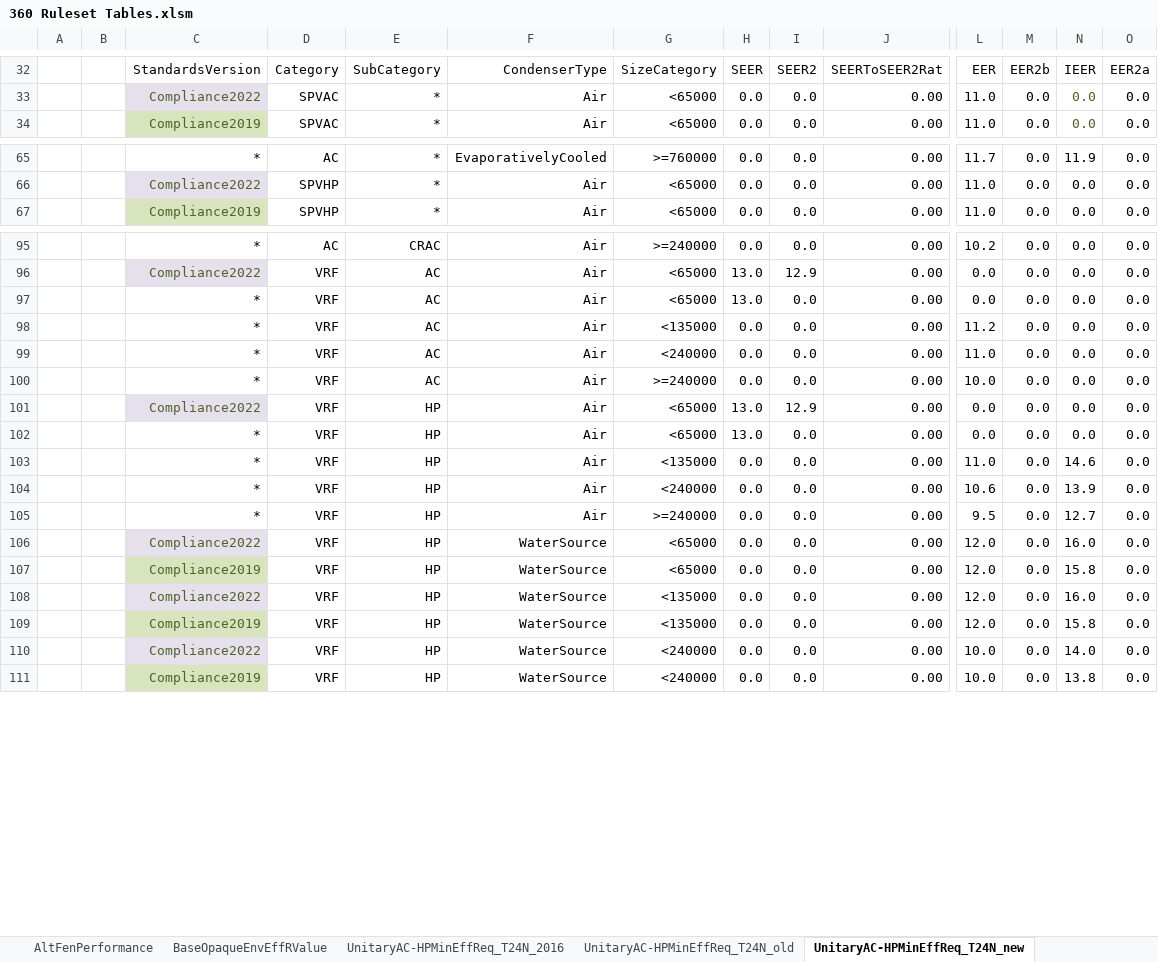
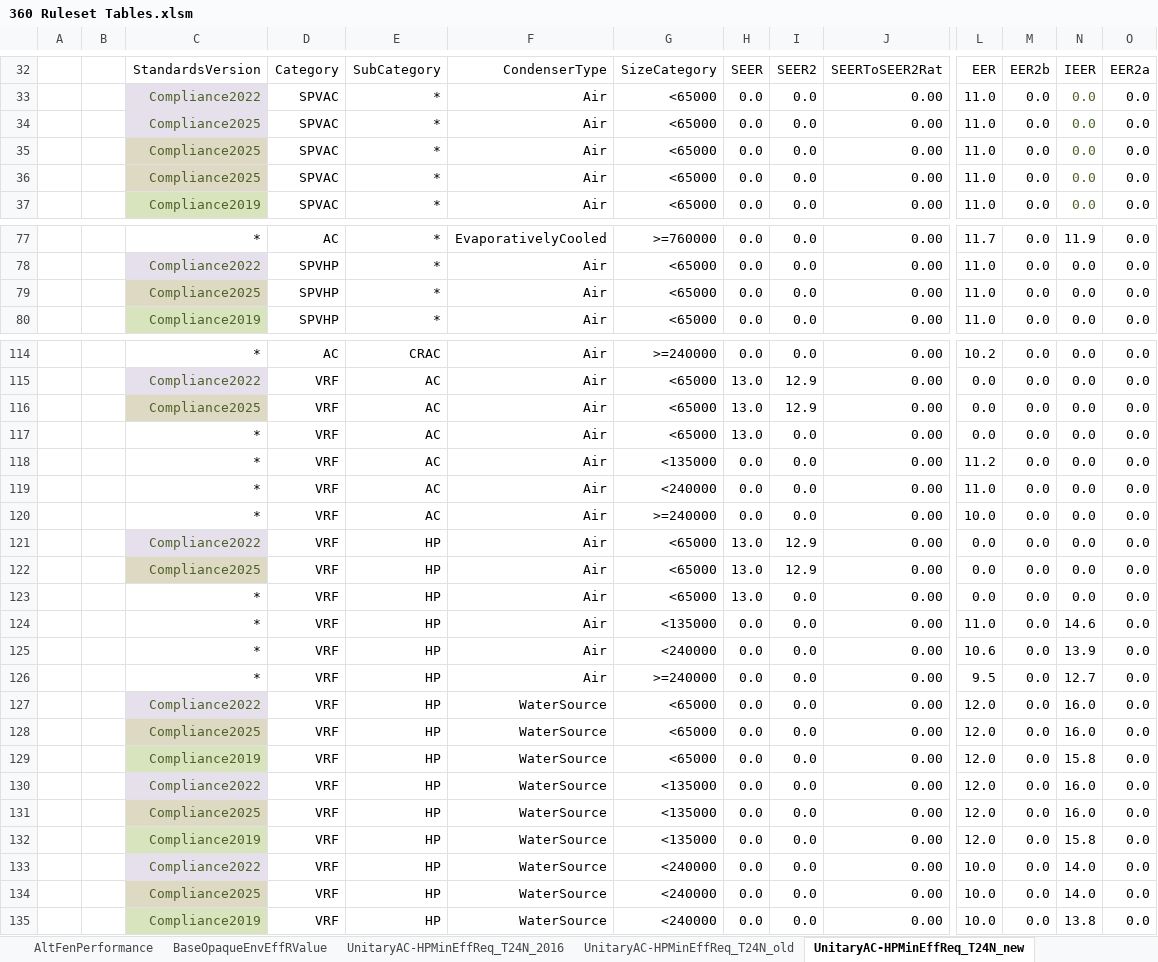
Before and after one commit to joesinger12misc/test-no-LFS, an Excel workbook: Documentation/T24N/360 Ruleset Tables.xlsm, sheet UnitaryAC-HPMinEffReq_T24N_new, drawn as a sheet; only a part is shown, gaps mark what is left out; values as stored, in another font and other column widths than the file's, no borders; conditional formats not drawn; rows hold the shown columns only; the diff covers the shown part only; the diff names each change by its address in the sheet, - before the commit and + after, or states it on an @@ line.

Commit message:
SVN (com) commit #7701 by scriswellwsf       CBECC-22 and 2025 (1274) executables, INI files and ruleset source - initial 2025.0.1 research release where 2025 analysis matches 2022

```diff
--- a/Documentation/T24N/360 Ruleset Tables.xlsm (sheet UnitaryAC-HPMinEffReq_T24N_new)
+++ b/Documentation/T24N/360 Ruleset Tables.xlsm (sheet UnitaryAC-HPMinEffReq_T24N_new)
+row 34:  |  | Compliance2025 | SPVAC | * | Air | <65000 | 0.0 | 0.0 | 0.00 | 11.0 | 0.0 | 0.0 | 0.0
+row 35:  |  | Compliance2025 | SPVAC | * | Air | <65000 | 0.0 | 0.0 | 0.00 | 11.0 | 0.0 | 0.0 | 0.0
+row 36:  |  | Compliance2025 | SPVAC | * | Air | <65000 | 0.0 | 0.0 | 0.00 | 11.0 | 0.0 | 0.0 | 0.0
+row 79:  |  | Compliance2025 | SPVHP | * | Air | <65000 | 0.0 | 0.0 | 0.00 | 11.0 | 0.0 | 0.0 | 0.0
+row 116:  |  | Compliance2025 | VRF | AC | Air | <65000 | 13.0 | 12.9 | 0.00 | 0.0 | 0.0 | 0.0 | 0.0
+row 122:  |  | Compliance2025 | VRF | HP | Air | <65000 | 13.0 | 12.9 | 0.00 | 0.0 | 0.0 | 0.0 | 0.0
+row 128:  |  | Compliance2025 | VRF | HP | WaterSource | <65000 | 0.0 | 0.0 | 0.00 | 12.0 | 0.0 | 16.0 | 0.0
+row 131:  |  | Compliance2025 | VRF | HP | WaterSource | <135000 | 0.0 | 0.0 | 0.00 | 12.0 | 0.0 | 16.0 | 0.0
+row 134:  |  | Compliance2025 | VRF | HP | WaterSource | <240000 | 0.0 | 0.0 | 0.00 | 10.0 | 0.0 | 14.0 | 0.0
```
Also changed, not shown: 15 added rows elsewhere in this sheet, other sheet tabs, formulas that keep their value, charts or pictures.
